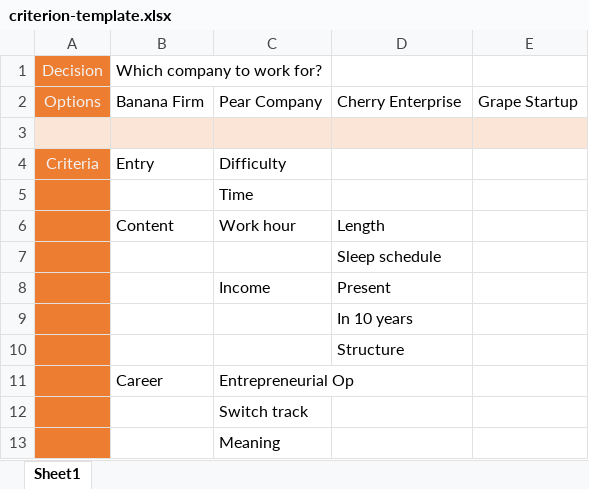
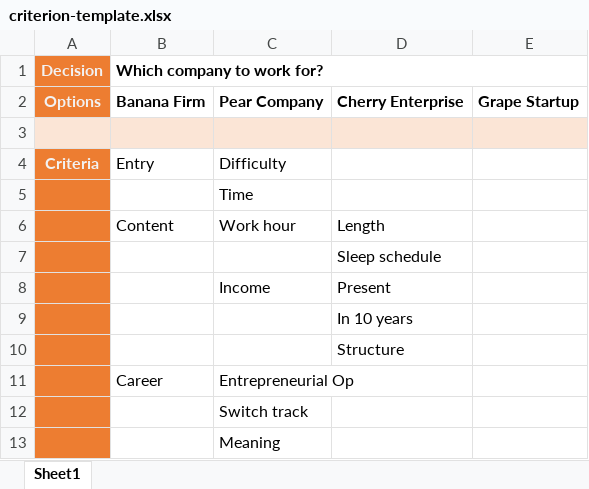
Before and after one commit to ChihYuChiang/app-AHP, an Excel workbook: file/criterion-template.xlsx, sheet Sheet1, drawn as a sheet; values as stored, in another font and other column widths than the file's, no borders; charts and pictures not drawn; the diff names each change by its address in the sheet, - before the commit and + after, or states it on an @@ line.

Commit message:
Update: template format and todo notes

```diff
--- a/file/criterion-template.xlsx (sheet Sheet1)
+++ b/file/criterion-template.xlsx (sheet Sheet1)
-A1:B1 bold: off
+A1:B1 bold: on
+B1:E1 merged
-A2:E2 bold: off
+A2:E2 bold: on
-A4 bold: off
+A4 bold: on
```
Also changed, not shown: charts or pictures, 4 other files.
